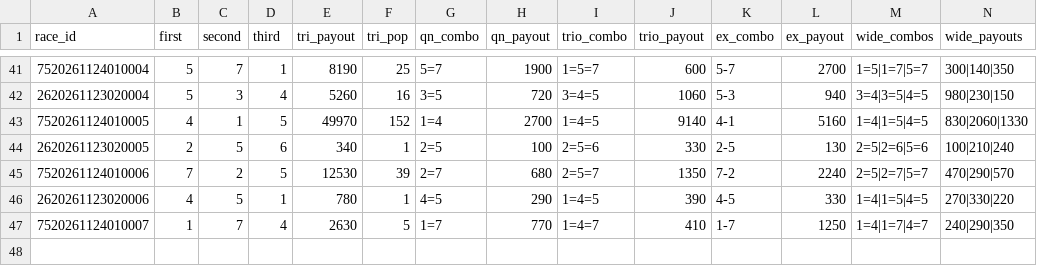
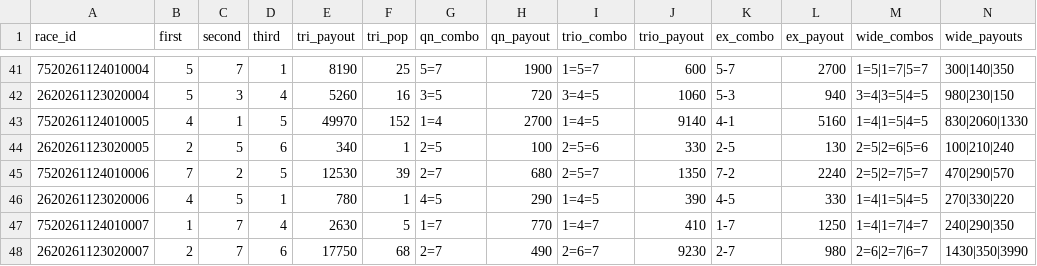
Before and after one commit to basebull120809-boop/keirin-ev, a CSV file: data/live/2026-11-24/results.csv, drawn as a sheet; only a part is shown, gaps mark what is left out.

Commit message:
live 結果 1R

```diff
--- a/data/live/2026-11-24/results.csv
+++ b/data/live/2026-11-24/results.csv
@@ -47 +47,2 @@ race_id,first,second,third,tri_payout,tri_pop,qn_combo,qn_payout,trio_combo,trio
 7520261124010007,1,7,4,2630,5,1=7,770,1=4=7,410,1-7,1250,1=4|1=7|4=7,240|290|350
+2620261123020007,2,7,6,17750,68,2=7,490,2=6=7,9230,2-7,980,2=6|2=7|6=7,1430|350|3990
```
Also changed, not shown: data/live/2026-11-24/today.csv, 2 other files.
